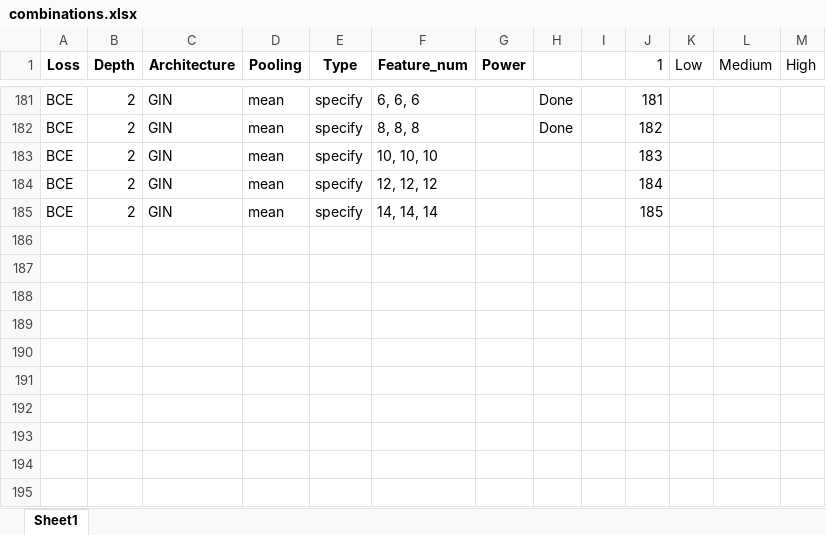
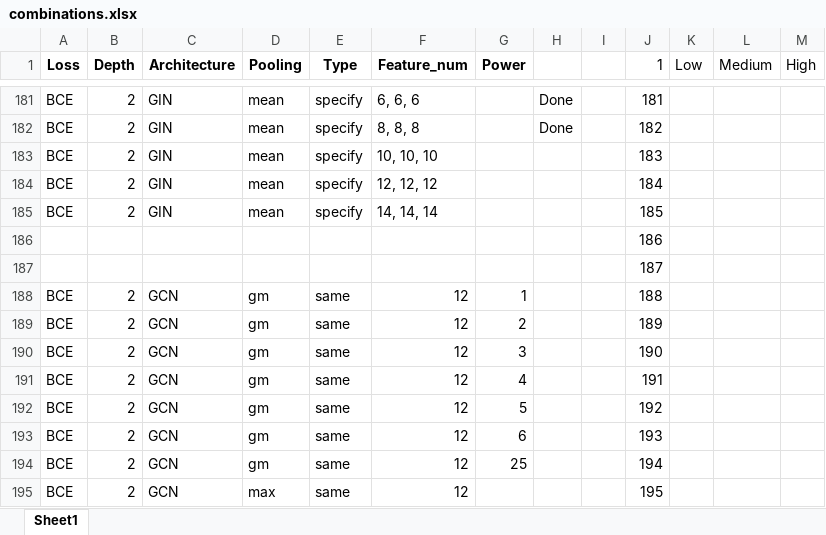
Before and after one commit to xuyhan/SuperpositionGNN, an Excel workbook: ExperimentList/combinations.xlsx, sheet Sheet1, drawn as a sheet; only a part is shown, gaps mark what is left out; values as stored, in another font and other column widths than the file's, no borders; the diff names each change by its address in the sheet, - before the commit and + after, or states it on an @@ line.

```diff
--- a/ExperimentList/combinations.xlsx (sheet Sheet1)
+++ b/ExperimentList/combinations.xlsx (sheet Sheet1)
+row 186:  |  |  |  |  |  |  |  |  | 186
+row 187:  |  |  |  |  |  |  |  |  | 187
+row 188: BCE | 2 | GCN | gm | same | 12 | 1 |  |  | 188
+row 189: BCE | 2 | GCN | gm | same | 12 | 2 |  |  | 189
+row 190: BCE | 2 | GCN | gm | same | 12 | 3 |  |  | 190
+row 191: BCE | 2 | GCN | gm | same | 12 | 4 |  |  | 191
+row 192: BCE | 2 | GCN | gm | same | 12 | 5 |  |  | 192
+row 193: BCE | 2 | GCN | gm | same | 12 | 6 |  |  | 193
+row 194: BCE | 2 | GCN | gm | same | 12 | 25 |  |  | 194
+row 195: BCE | 2 | GCN | max | same | 12 |  |  |  | 195
```
Also changed, not shown: 14 other files.
